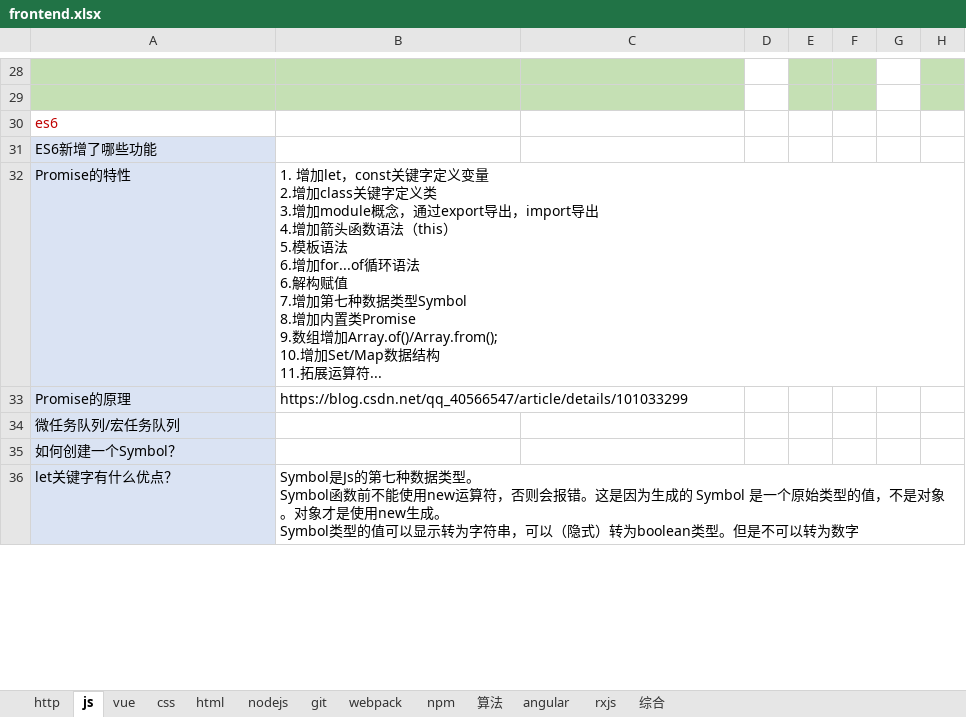
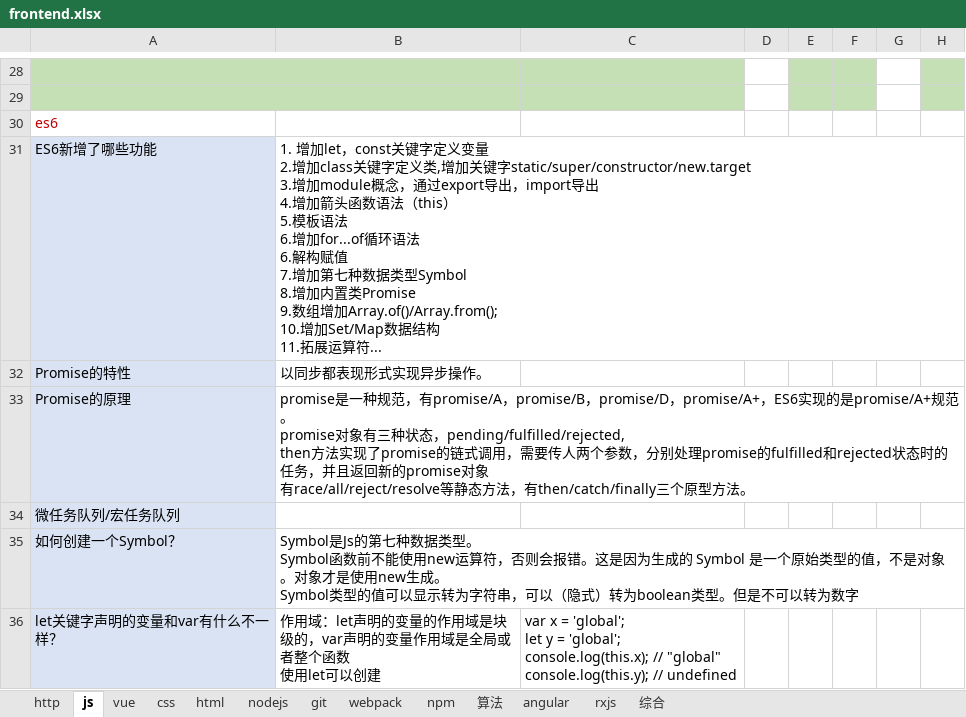
Before and after one commit to zhangxiaoying1991/zhangxiaoying1991, an Excel workbook: frontend.xlsx, sheet js, drawn as a sheet; only a part is shown, gaps mark what is left out; values as stored, in another font and other column widths than the file's, no borders; removed rows and columns are numbered as before the commit, all else as after; ↵ is a line break in a cell; the diff covers the shown part only; the diff names each change by its address in the sheet, - before the commit and + after, or states it on an @@ line.

Commit message:
promise/let

```diff
--- a/frontend.xlsx (sheet js)
+++ b/frontend.xlsx (sheet js)
-B31: (empty)
+B31: 1. 增加let，const关键字定义变量 ↵ 2.增加class关键字定义类,增加关键字static/super/constructor/new.target ↵ 3.增加module概念，通过export导出，import导出 ↵ 4.增加箭头函数语法（this） ↵ 5.模板语法 ↵ 6.增加for...of循环语法 ↵ 6.解构赋值 ↵ 7.增加第七种数据类型Symbol ↵ 8.增加内置类Promise ↵ 9.数组增加Array.of()/Array.from(); ↵ 10.增加Set/Map数据结构 ↵ 11.拓展运算符...
-B32: 1. 增加let，const关键字定义变量 ↵ 2.增加class关键字定义类 ↵ 3.增加module概念，通过export导出，import导出 ↵ 4.增加箭头函数语法（this） ↵ 5.模板语法 ↵ 6.增加for...of循环语法 ↵ 6.解构赋值 ↵ 7.增加第七种数据类型Symbol ↵ 8.增加内置类Promise ↵ 9.数组增加Array.of()/Array.from(); ↵ 10.增加Set/Map数据结构 ↵ 11.拓展运算符...
+B32: 以同步都表现形式实现异步操作。
-B33: https://blog.csdn.net/qq_40566547/article/details/101033299
+B33: promise是一种规范，有promise/A，promise/B，promise/D，promise/A+，ES6实现的是promise/A+规范。 ↵ promise对象有三种状态，pending/fulfilled/rejected, ↵ then方法实现了promise的链式调用，需要传人两个参数，分别处理promise的fulfilled和rejected状态时的任务，并且返回新的promise对象 ↵ 有race/all/reject/resolve等静态方法，有then/catch/finally三个原型方法。
-B35: (empty)
+B35: Symbol是Js的第七种数据类型。 ↵ Symbol函数前不能使用new运算符，否则会报错。这是因为生成的 Symbol 是一个原始类型的值，不是对象。对象才是使用new生成。 ↵ Symbol类型的值可以显示转为字符串，可以（隐式）转为boolean类型。但是不可以转为数字
-row 36: let关键字有什么优点？ | Symbol是Js的第七种数据类型。 ↵ Symbol函数前不能使用new运算符，否则会报错。这是因为生成的 Symbol 是一个原始类型的值，不是对象。对象才是使用new生成。 ↵ Symbol类型的值可以显示转为字符串，可以（隐式）转为boolean类型。但是不可以转为数字
+row 36: let关键字声明的变量和var有什么不一样？ | 作用域：let声明的变量的作用域是块级的，var声明的变量作用域是全局或者整个函数 ↵ 使用let可以创建 | var x = 'global'; ↵ let y = 'global'; ↵ console.log(this.x); // "global" ↵ console.log(this.y); // undefined
```
Also changed, not shown: 4 added rows and 3 edited cells elsewhere in this sheet, sheet webpack.
